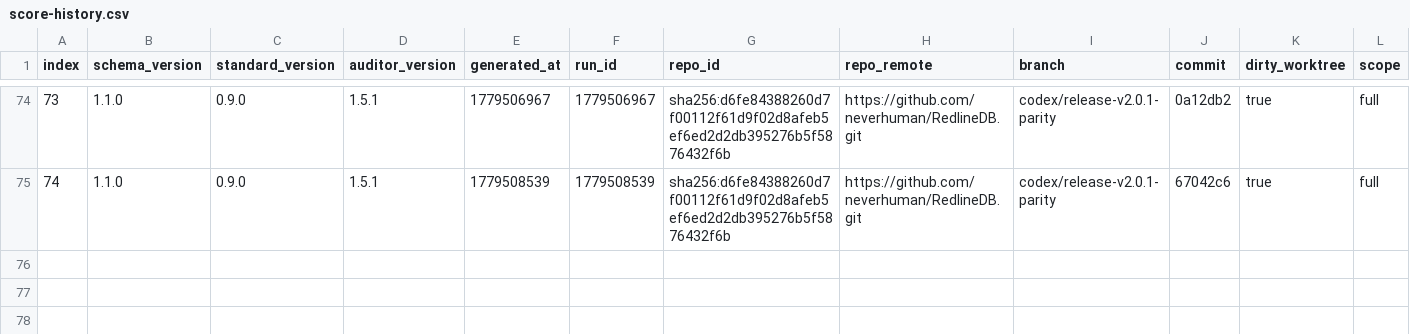
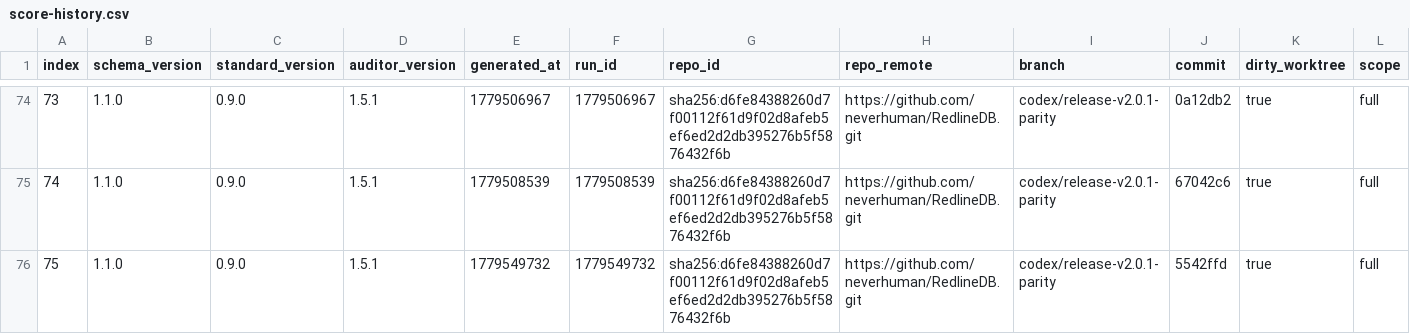
Before and after one commit to neverhuman/RedlineDB, a CSV file: .jankurai/score-history.csv, drawn as a sheet; only a part is shown, gaps mark what is left out; rows hold the shown columns only; the diff names each change by its address in the sheet, - before the commit and + after, or states it on an @@ line.

Commit message:
fix(ci): keep jankurai scratch out of ratchet scans

```diff
--- a/.jankurai/score-history.csv
+++ b/.jankurai/score-history.csv
+row 76: 75 | 1.1.0 | 0.9.0 | 1.5.1 | 1779549732 | 1779549732 | sha256:d6fe84388260d7f00112f61d9f02d8afeb5ef6ed2d2db395276b5f5876432f6b | https://github.com/neverhuman/RedlineDB.git | codex/release-v2.0.1-parity | 5542ffd | true | full
```
Also changed, not shown: 6 other files.
